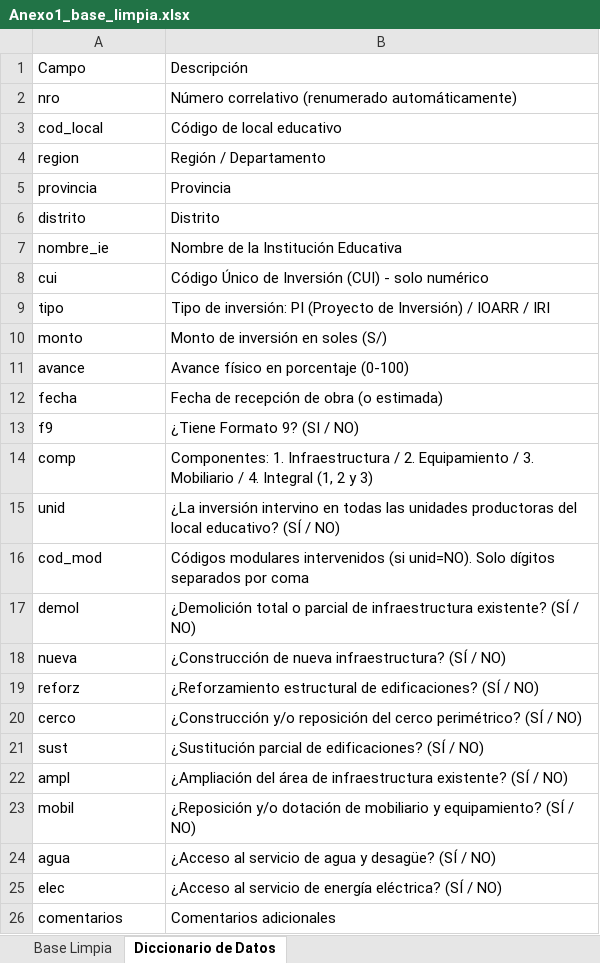
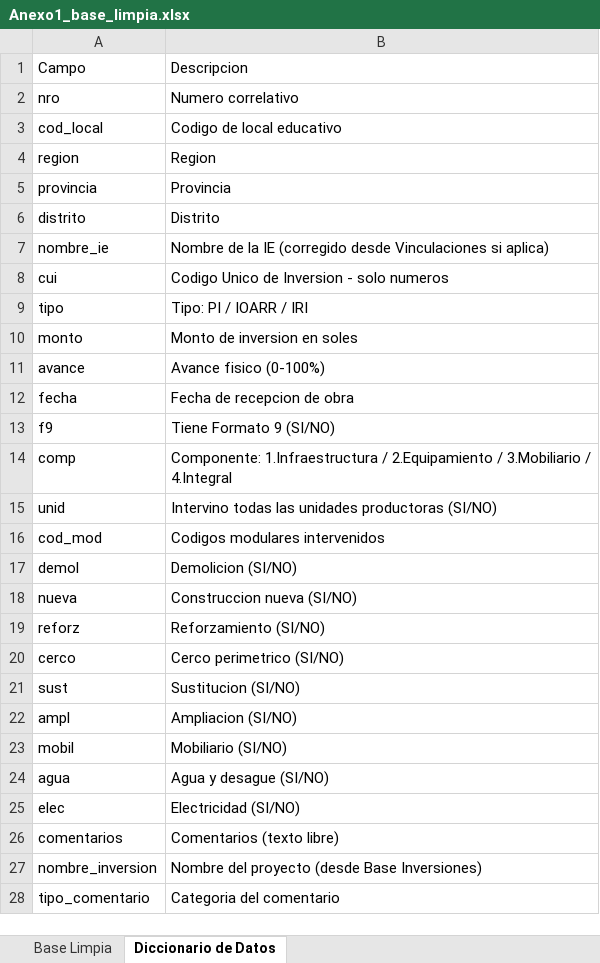
Before and after one commit to iraidachavezlazo1993-web/DIPLAN, an Excel workbook: Anexo1_base_limpia.xlsx, sheet Diccionario de Datos, drawn as a sheet; only a part is shown; values as stored, in another font and other column widths than the file's, no borders; the diff covers the shown part only; the diff names each change by its address in the sheet, - before the commit and + after, or states it on an @@ line.

```diff
--- a/Anexo1_base_limpia.xlsx (sheet Diccionario de Datos)
+++ b/Anexo1_base_limpia.xlsx (sheet Diccionario de Datos)
-B1: Descripción
+B1: Descripcion
-B2: Número correlativo (renumerado automáticamente)
+B2: Numero correlativo
-B3: Código de local educativo
+B3: Codigo de local educativo
-B4: Región / Departamento
+B4: Region
-B7: …de la Institución Educativa
+B7: …de la IE (corregido desde Vinculaciones si aplica)
-B8: Código Único de Inversión (CUI) - solo numérico
+B8: Codigo Unico de Inversion - solo numeros
-B9: Tipo de inversión: PI (Proyecto de Inversión) / IOARR / IRI
+B9: Tipo: PI / IOARR / IRI
-B10: Monto de inversión en soles (S/)
+B10: Monto de inversion en soles
-B11: Avance físico en porcentaje (0-100)
+B11: Avance fisico (0-100%)
-B12: Fecha de recepción de obra (o estimada)
+B12: Fecha de recepcion de obra
-B13: ¿Tiene Formato 9? (SI / NO)
+B13: Tiene Formato 9 (SI/NO)
-B14: Componentes: 1. Infraestructura / 2. Equipamiento / 3. Mobiliario / 4. Integral (1, 2 y 3)
+B14: Componente: 1.Infraestructura / 2.Equipamiento / 3.Mobiliario / 4.Integral
-B15: ¿La inversión intervino en todas las unidades productoras del local educativo? (SÍ / NO)
+B15: Intervino todas las unidades productoras (SI/NO)
-B16: Códigos modulares intervenidos (si unid=NO). Solo dígitos separados por coma
+B16: Codigos modulares intervenidos
-B17: ¿Demolición total o parcial de infraestructura existente? (SÍ / NO)
+B17: Demolicion (SI/NO)
-B18: ¿Construcción de nueva infraestructura? (SÍ / NO)
+B18: Construccion nueva (SI/NO)
-B19: ¿Reforzamiento estructural de edificaciones? (SÍ / NO)
+B19: Reforzamiento (SI/NO)
-B20: ¿Construcción y/o reposición del cerco perimétrico? (SÍ / NO)
+B20: Cerco perimetrico (SI/NO)
-B21: ¿Sustitución parcial de edificaciones? (SÍ / NO)
+B21: Sustitucion (SI/NO)
-B22: ¿Ampliación del área de infraestructura existente? (SÍ / NO)
+B22: Ampliacion (SI/NO)
-B23: ¿Reposición y/o dotación de mobiliario y equipamiento? (SÍ / NO)
+B23: Mobiliario (SI/NO)
-B24: ¿Acceso al servicio de agua y desagüe? (SÍ / NO)
+B24: Agua y desague (SI/NO)
-B25: ¿Acceso al servicio de energía eléctrica? (SÍ / NO)
+B25: Electricidad (SI/NO)
-B26: Comentarios adicionales
+B26: Comentarios (texto libre)
+row 27: nombre_inversion | Nombre del proyecto (desde Base Inversiones)
+row 28: tipo_comentario | Categoria del comentario
```
Also changed, not shown: 1 edited cell elsewhere in this sheet, sheet Base Limpia, Anexo1_base_errores.xlsx, 7 other files.
